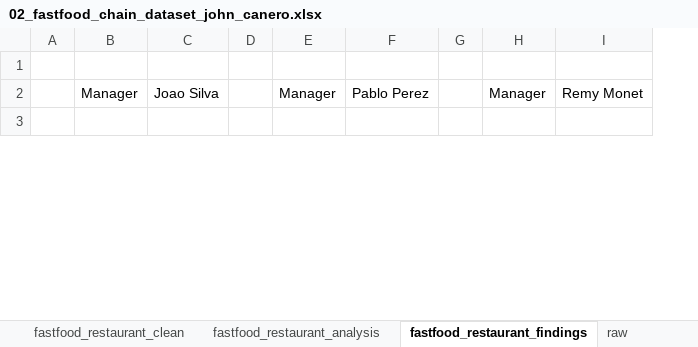
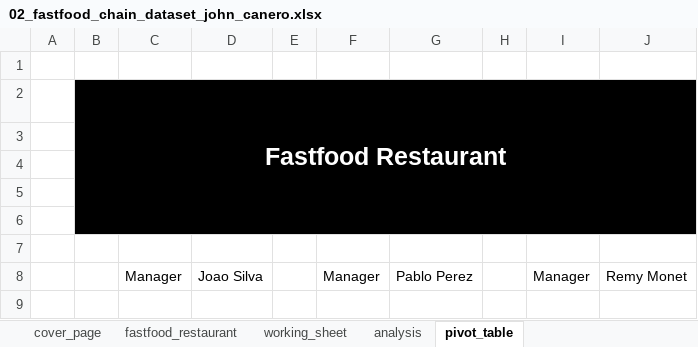
Before and after one commit to johncanero/fastfood_chain_dataset_john_canero, an Excel workbook: 02_fastfood_chain_dataset_john_canero.xlsx, sheet pivot_table, drawn as a sheet; only a part is shown; values as stored, in another font and other column widths than the file's, no borders; addresses are those after the commit; the diff names each change by its address in the sheet, - before the commit and + after, or states it on an @@ line.

Commit message:
update: replace file, dashboard

```diff
--- a/02_fastfood_chain_dataset_john_canero.xlsx (sheet pivot_table)
+++ b/02_fastfood_chain_dataset_john_canero.xlsx (sheet pivot_table)
-sheet tab: fastfood_restaurant_clean
+sheet tab: working_sheet
-sheet tab: fastfood_restaurant_analysis
+sheet tab: analysis
-sheet tab: fastfood_restaurant_findings
+sheet tab: pivot_table
-sheet tab: raw
+sheet tab: fastfood_restaurant
@@ sheet tab order changed: cover_page | fastfood_restaurant | working_sheet | analysis | pivot_table @@
+column B, empty
+row 1: (empty)
+row 2:  | Fastfood Restaurant
+row 3: (empty)
+row 4: (empty)
+row 5: (empty)
+row 6: (empty)
```
Also changed, not shown: sheet cover_page, sheet analysis, charts or pictures.
